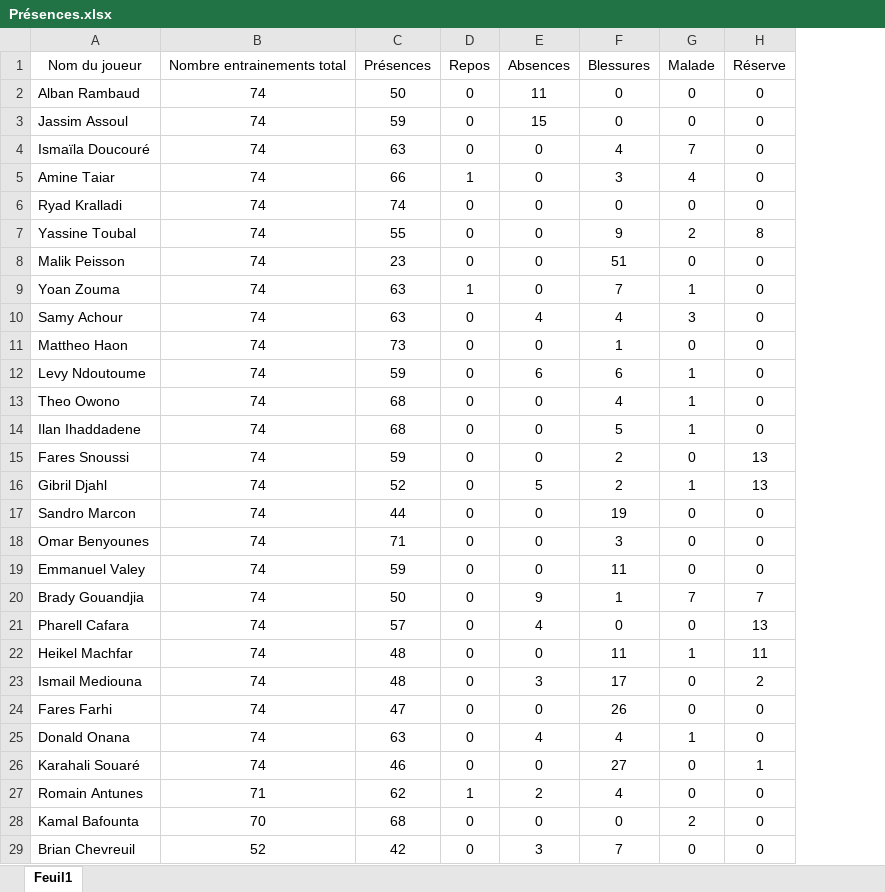
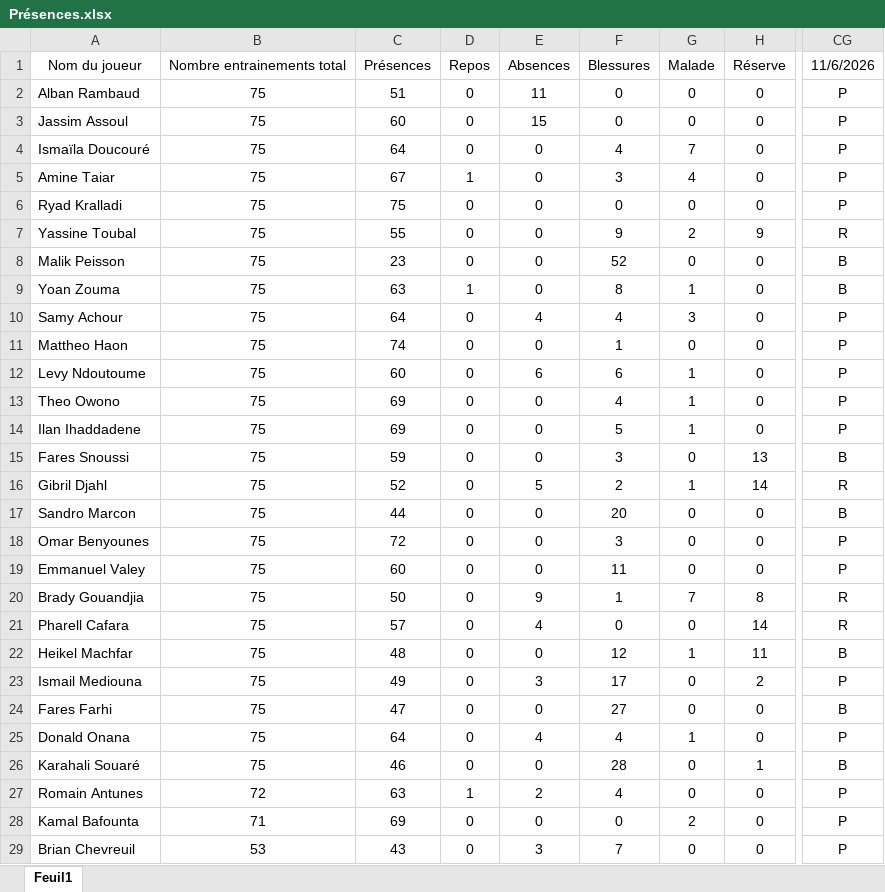
Before and after one commit to Chris15100/lld-app, an Excel workbook: data/2026-2027/Présences.xlsx, sheet Feuil1, drawn as a sheet; only a part is shown, gaps mark what is left out; values as stored, in another font and other column widths than the file's, no borders; removed rows and columns are numbered as before the commit, all else as after; the diff covers the shown part only; the diff names each change by its address in the sheet, - before the commit and + after, or states it on an @@ line.

```diff
--- a/data/2026-2027/Présences.xlsx (sheet Feuil1)
+++ b/data/2026-2027/Présences.xlsx (sheet Feuil1)
-column B, rows 1-29: Nombre entrainements total | 74 | 74 | 74 | 74 | 74 | 74 | 74 | 74 | 74 | 74 | 74 | 74 | 74 | 74 | 74 | 74 | 74 | 74 | 74 | 74 | 74 | 74 | 74 | 74 | 74 | 71 | 70 | 52
+column B, rows 1-29: Nombre entrainements total | 75 | 75 | 75 | 75 | 75 | 75 | 75 | 75 | 75 | 75 | 75 | 75 | 75 | 75 | 75 | 75 | 75 | 75 | 75 | 75 | 75 | 75 | 75 | 75 | 75 | 72 | 71 | 53
+column CG, rows 1-29: 11/6/2026 | P | P | P | P | P | R | B | B | P | P | P | P | P | B | R | B | P | P | R | R | B | P | B | P | B | P | P | P
-C2: 50
+C2: 51
-C3: 59
+C3: 60
-C4: 63
+C4: 64
-C5: 66
+C5: 67
-C6: 74
+C6: 75
-H7: 8
+H7: 9
-F8: 51
+F8: 52
-F9: 7
+F9: 8
-C10: 63
+C10: 64
-C11: 73
+C11: 74
-C12: 59
+C12: 60
-C13:C14: 68
+C13:C14: 69
-F15: 2
+F15: 3
-H16: 13
+H16: 14
-F17: 19
+F17: 20
-C18: 71
+C18: 72
-C19: 59
+C19: 60
-H20: 7
+H20: 8
-H21: 13
+H21: 14
-F22: 11
+F22: 12
-C23: 48
+C23: 49
-F24: 26
+F24: 27
-C25: 63
+C25: 64
-F26: 27
+F26: 28
-C27: 62
+C27: 63
-C28: 68
+C28: 69
-C29: 42
+C29: 43
```
Also changed, not shown: 2 edited cells elsewhere in this sheet, data/2026-2027/Gps propres catapult.xlsx.
